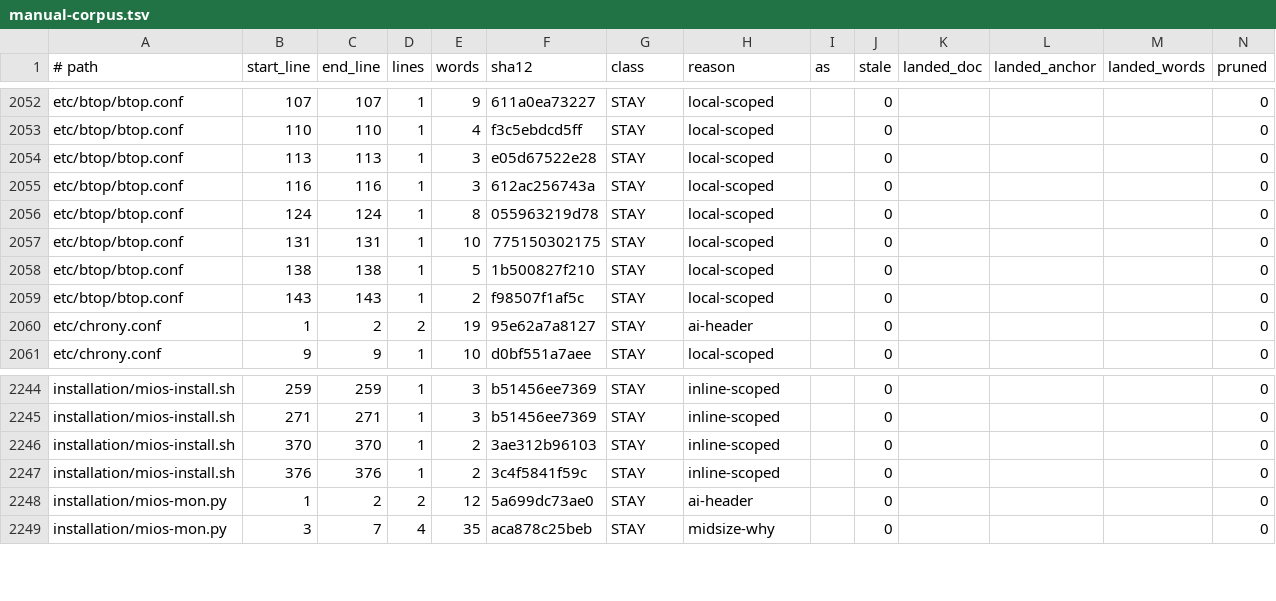
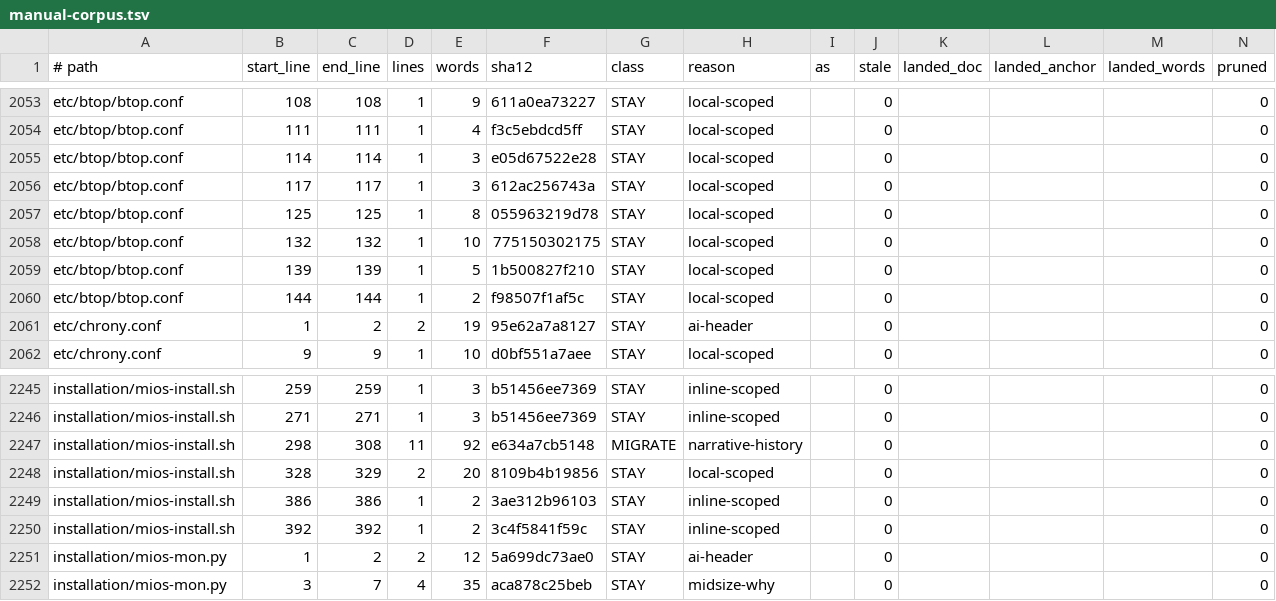
Before and after one commit to mios-dev/MiOS, a TSV file: usr/share/mios/reference/manual-corpus.tsv, drawn as a sheet; only a part is shown, gaps mark what is left out; addresses are those after the commit; the diff covers the shown part only; the diff names each change by its address in the sheet, - before the commit and + after, or states it on an @@ line.

```diff
--- a/usr/share/mios/reference/manual-corpus.tsv
+++ b/usr/share/mios/reference/manual-corpus.tsv
-B2053 (start_line): 107
+B2053 (start_line): 108
-C2053 (end_line): 107
+C2053 (end_line): 108
-B2054 (start_line): 110
+B2054 (start_line): 111
-C2054 (end_line): 110
+C2054 (end_line): 111
-B2055 (start_line): 113
+B2055 (start_line): 114
-C2055 (end_line): 113
+C2055 (end_line): 114
-B2056 (start_line): 116
+B2056 (start_line): 117
-C2056 (end_line): 116
+C2056 (end_line): 117
-B2057 (start_line): 124
+B2057 (start_line): 125
-C2057 (end_line): 124
+C2057 (end_line): 125
-B2058 (start_line): 131
+B2058 (start_line): 132
-C2058 (end_line): 131
+C2058 (end_line): 132
-B2059 (start_line): 138
+B2059 (start_line): 139
-C2059 (end_line): 138
+C2059 (end_line): 139
-B2060 (start_line): 143
+B2060 (start_line): 144
-C2060 (end_line): 143
+C2060 (end_line): 144
+row 2247: installation/mios-install.sh | 298 | 308 | 11 | 92 | e634a7cb5148 | MIGRATE | narrative-history |  | 0 |  |  |  | 0
+row 2248: installation/mios-install.sh | 328 | 329 | 2 | 20 | 8109b4b19856 | STAY | local-scoped |  | 0 |  |  |  | 0
-B2249 (start_line): 370
+B2249 (start_line): 386
-C2249 (end_line): 370
+C2249 (end_line): 386
-B2250 (start_line): 376
+B2250 (start_line): 392
-C2250 (end_line): 376
+C2250 (end_line): 392
```
Also changed, not shown: 2 added rows, 1 removed row and 60 edited cells elsewhere in this file, 4 other files.
